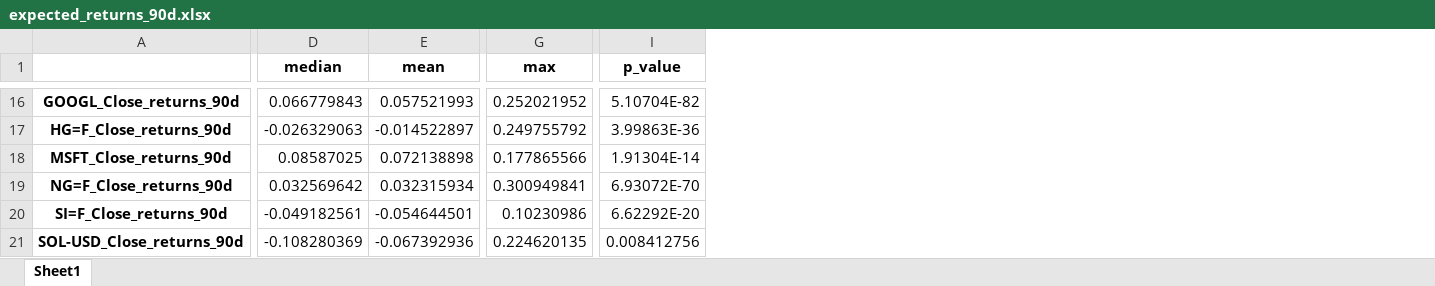
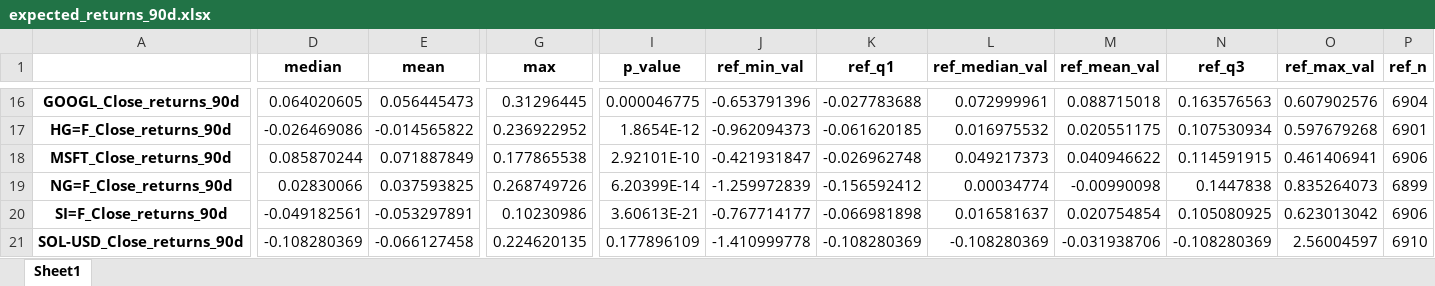
Before and after one commit to Se6T/repo, an Excel workbook: algotrader-repo/models/downprojection/expected_returns_90d.xlsx, sheet Sheet1, drawn as a sheet; only a part is shown, gaps mark what is left out; values as stored, in another font and other column widths than the file's, no borders; the diff covers the shown part only; the diff names each change by its address in the sheet, - before the commit and + after, or states it on an @@ line.

Commit message:
Changes to be committed: 	modified:   algotrader-repo/main.py 	modified:   algotrader-repo/models/downprojection/expected_returns_90d.xlsx 	modified:   algotrader-repo/src/utils/ulits.py 	modified:   algotrader-repo/src/visualization/visualize.py

```diff
--- a/algotrader-repo/models/downprojection/expected_returns_90d.xlsx (sheet Sheet1)
+++ b/algotrader-repo/models/downprojection/expected_returns_90d.xlsx (sheet Sheet1)
+column J (ref_min_val), rows 16-21: -0.653791396 | -0.962094373 | -0.421931847 | -1.259972839 | -0.767714177 | -1.410999778
+column K (ref_q1), rows 16-21: -0.027783688 | -0.061620185 | -0.026962748 | -0.156592412 | -0.066981898 | -0.108280369
+column L (ref_median_val), rows 16-21: 0.072999961 | 0.016975532 | 0.049217373 | 0.00034774 | 0.016581637 | -0.108280369
+column M (ref_mean_val), rows 16-21: 0.088715018 | 0.020551175 | 0.040946622 | -0.00990098 | 0.020754854 | -0.031938706
+column N (ref_q3), rows 16-21: 0.163576563 | 0.107530934 | 0.114591915 | 0.1447838 | 0.105080925 | -0.108280369
+column O (ref_max_val), rows 16-21: 0.607902576 | 0.597679268 | 0.461406941 | 0.835264073 | 0.623013042 | 2.56004597
+column P (ref_n), rows 16-21: 6904 | 6901 | 6906 | 6899 | 6906 | 6910
-D16 (median): 0.066779843
+D16 (median): 0.064020605
-E16 (mean): 0.057521993
+E16 (mean): 0.056445473
-G16 (max): 0.252021952
+G16 (max): 0.31296445
-I16 (p_value): 5.10704E-82
+I16 (p_value): 0.000046775
-D17 (median): -0.026329063
+D17 (median): -0.026469086
-E17 (mean): -0.014522897
+E17 (mean): -0.014565822
-G17 (max): 0.249755792
+G17 (max): 0.236922952
-I17 (p_value): 3.99863E-36
+I17 (p_value): 1.8654E-12
-D18 (median): 0.08587025
+D18 (median): 0.085870244
-E18 (mean): 0.072138898
+E18 (mean): 0.071887849
-G18 (max): 0.177865566
+G18 (max): 0.177865538
-I18 (p_value): 1.91304E-14
+I18 (p_value): 2.92101E-10
-D19 (median): 0.032569642
+D19 (median): 0.02830066
-E19 (mean): 0.032315934
+E19 (mean): 0.037593825
-G19 (max): 0.300949841
+G19 (max): 0.268749726
-I19 (p_value): 6.93072E-70
+I19 (p_value): 6.20399E-14
-E20 (mean): -0.054644501
+E20 (mean): -0.053297891
-I20 (p_value): 6.62292E-20
+I20 (p_value): 3.60613E-21
-E21 (mean): -0.067392936
+E21 (mean): -0.066127458
-I21 (p_value): 0.008412756
+I21 (p_value): 0.177896109
```
Also changed, not shown: 173 edited cells elsewhere in this sheet, 3 other files.
